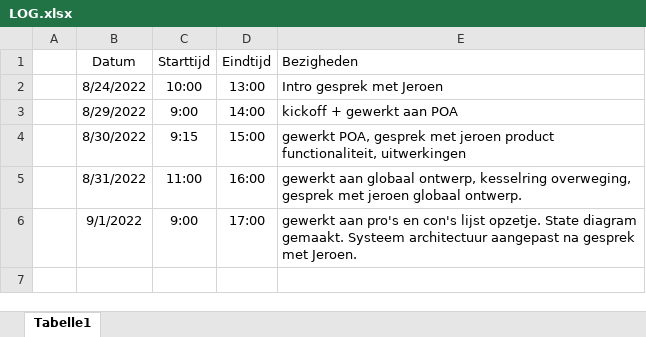
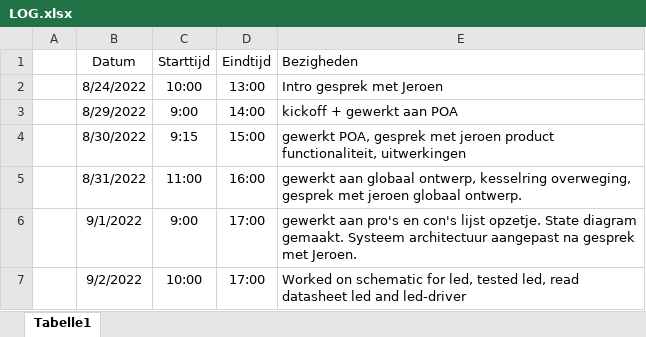
Before and after one commit to Casperdroid5/Water-Quality-Monitor, an Excel workbook: Documentation/LOG.xlsx, sheet Tabelle1, drawn as a sheet; values as stored, in another font and other column widths than the file's, no borders; the diff names each change by its address in the sheet, - before the commit and + after, or states it on an @@ line.

Commit message:
Added LED schematic

```diff
--- a/Documentation/LOG.xlsx (sheet Tabelle1)
+++ b/Documentation/LOG.xlsx (sheet Tabelle1)
+row 7:  | 9/2/2022 | 10:00 | 17:00 | Worked on schematic for led, tested led, read datasheet led and led-driver
```
Also changed, not shown: 15 other files.
